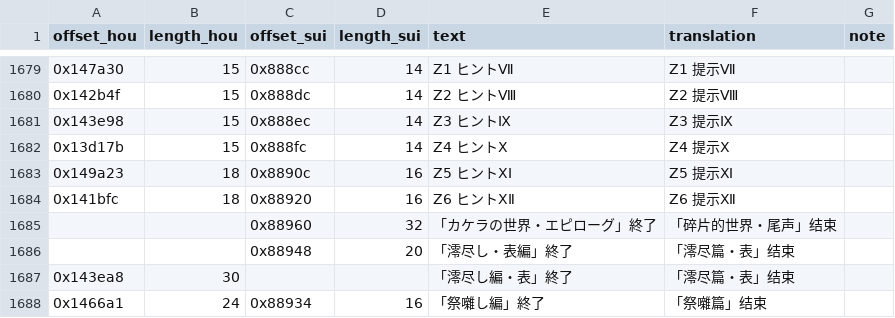
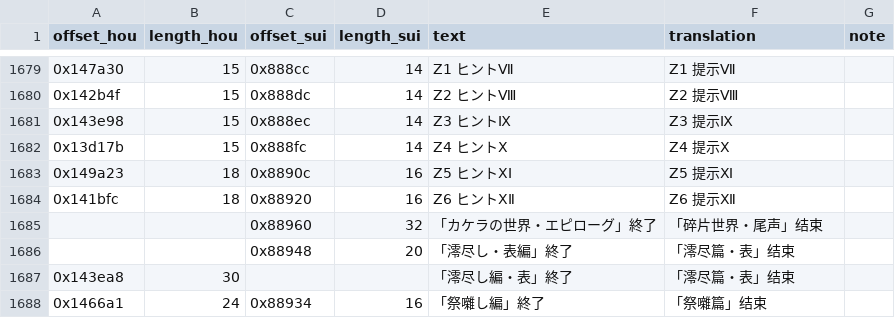
Before and after one commit to nini22P/higurashi-chs, a CSV file: binary.csv, drawn as a sheet; only a part is shown, gaps mark what is left out.

```diff
--- a/binary.csv
+++ b/binary.csv
@@ -1684,3 +1684,3 @@ offset_hou,length_hou,offset_sui,length_sui,text,translation,note
 0x141bfc,18,0x88920,16,Z6 ヒントⅩⅡ,Z6 提示Ⅻ,
-,,0x88960,32,「カケラの世界・エピローグ」終了,「碎片的世界・尾声」结束,
+,,0x88960,32,「カケラの世界・エピローグ」終了,「碎片世界・尾声」结束,
 ,,0x88948,20,「澪尽し・表編」終了,「澪尽篇・表」结束,
```
Also changed, not shown: 3 other files.
